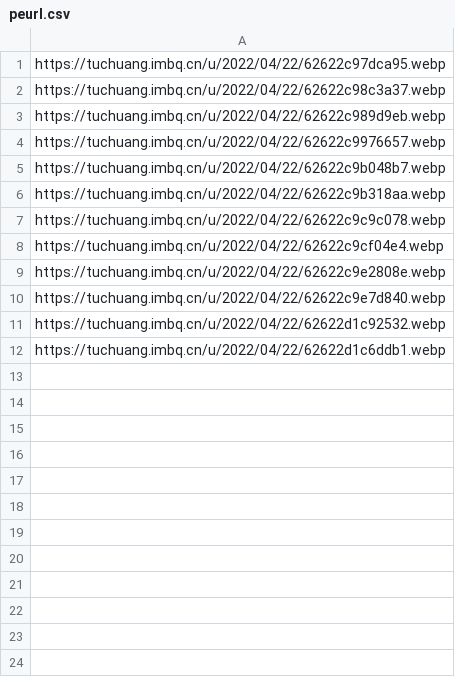
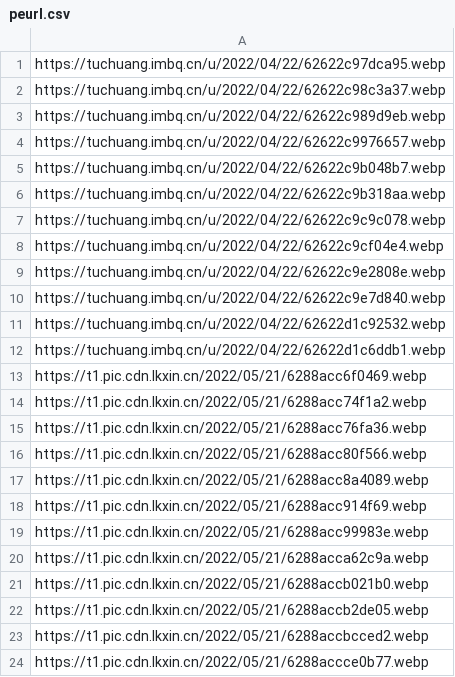
Before and after one commit to Niko-Karen/random_img, a CSV file: peurl.csv, drawn as a sheet; the diff names each change by its address in the sheet, - before the commit and + after, or states it on an @@ line.

Commit message:
Update peurl.csv

```diff
--- a/peurl.csv
+++ b/peurl.csv
+row 13: https://t1.pic.cdn.lkxin.cn/2022/05/21/6288acc6f0469.webp
+row 14: https://t1.pic.cdn.lkxin.cn/2022/05/21/6288acc74f1a2.webp
+row 15: https://t1.pic.cdn.lkxin.cn/2022/05/21/6288acc76fa36.webp
+row 16: https://t1.pic.cdn.lkxin.cn/2022/05/21/6288acc80f566.webp
+row 17: https://t1.pic.cdn.lkxin.cn/2022/05/21/6288acc8a4089.webp
+row 18: https://t1.pic.cdn.lkxin.cn/2022/05/21/6288acc914f69.webp
+row 19: https://t1.pic.cdn.lkxin.cn/2022/05/21/6288acc99983e.webp
+row 20: https://t1.pic.cdn.lkxin.cn/2022/05/21/6288acca62c9a.webp
+row 21: https://t1.pic.cdn.lkxin.cn/2022/05/21/6288accb021b0.webp
+row 22: https://t1.pic.cdn.lkxin.cn/2022/05/21/6288accb2de05.webp
+row 23: https://t1.pic.cdn.lkxin.cn/2022/05/21/6288accbcced2.webp
+row 24: https://t1.pic.cdn.lkxin.cn/2022/05/21/6288accce0b77.webp
```
